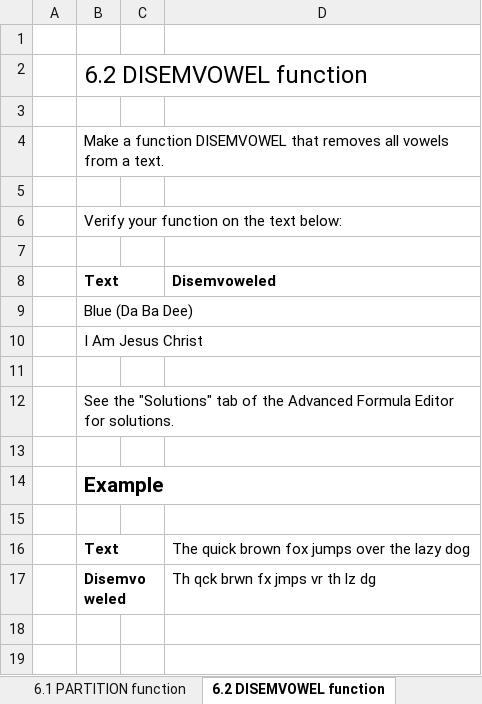
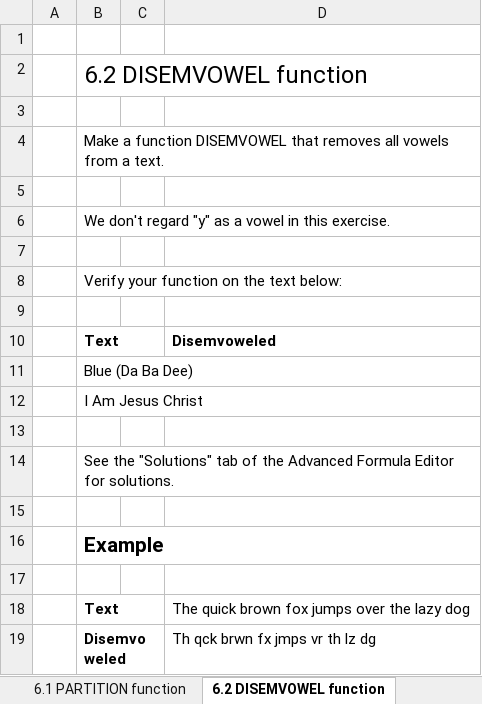
Before and after one commit to BI-DS/ELE-3915, an Excel workbook: exercises/exercises06.xlsx, sheet 6.2 DISEMVOWEL function, drawn as a sheet; values as stored, in another font and other column widths than the file's, no borders; the diff names each change by its address in the sheet, - before the commit and + after, or states it on an @@ line.

```diff
--- a/exercises/exercises06.xlsx (sheet 6.2 DISEMVOWEL function)
+++ b/exercises/exercises06.xlsx (sheet 6.2 DISEMVOWEL function)
+row 6:  | We don't regard "y" as a vowel in this exercise.
+row 7: (empty)
```
Also changed, not shown: sheet 6.3 PRODUCTIF function, sheet 6.5 Reverse a text, sheet 6.1 PARTITION function, 8 other files.
